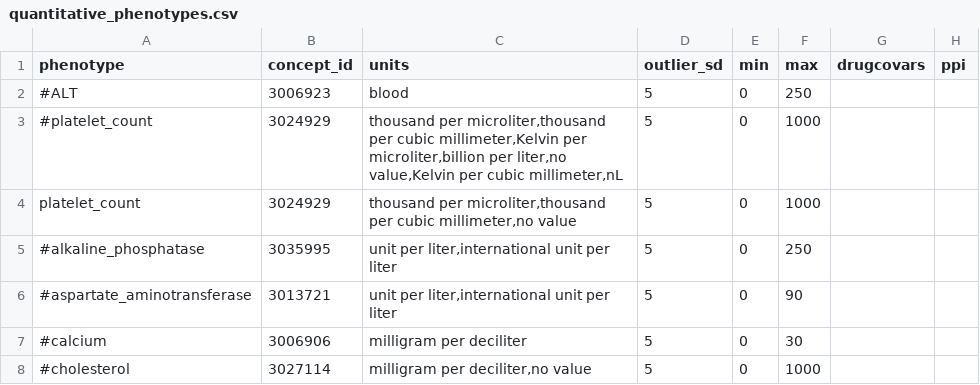
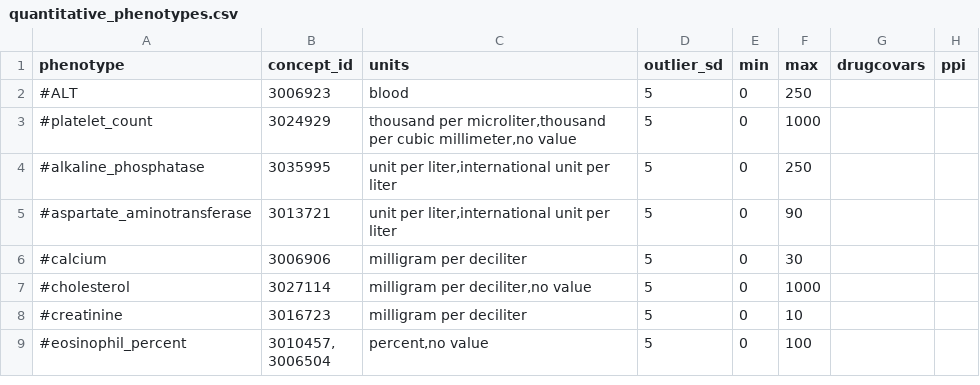
Before and after one commit to CAST-genomics/cast-workflows, a CSV file: gwas/aou/phenotype_preprocessing/quantitative_phenotypes.csv, drawn as a sheet; only a part is shown; the shorter side is filled out with more unchanged rows.

Commit message:
delete unit with Kelvin

```diff
--- a/gwas/aou/phenotype_preprocessing/quantitative_phenotypes.csv
+++ b/gwas/aou/phenotype_preprocessing/quantitative_phenotypes.csv
@@ -2,4 +2,3 @@ phenotype,concept_id,units,outlier_sd,min,max,drugcovars,ppi
 #ALT,3006923,blood,5,0,250,,
-#platelet_count,3024929,"thousand per microliter,thousand per cubic millimeter,Kelvin per microliter,billion per liter,no value,Kelvin per cubic millimeter,nL",5,0,1000,,
-platelet_count,3024929,"thousand per microliter,thousand per cubic millimeter,no value",5,0,1000,,
+#platelet_count,3024929,"thousand per microliter,thousand per cubic millimeter,no value",5,0,1000,,
 #alkaline_phosphatase,3035995,"unit per liter,international unit per liter",5,0,250,,
```
